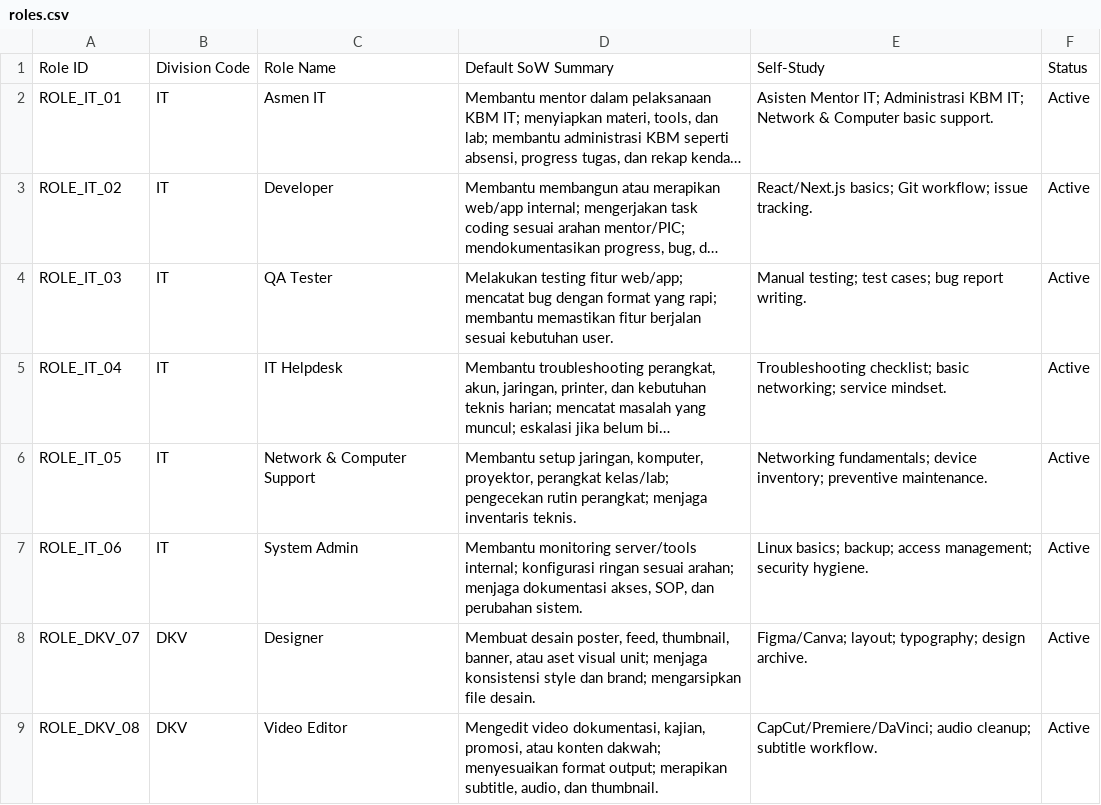
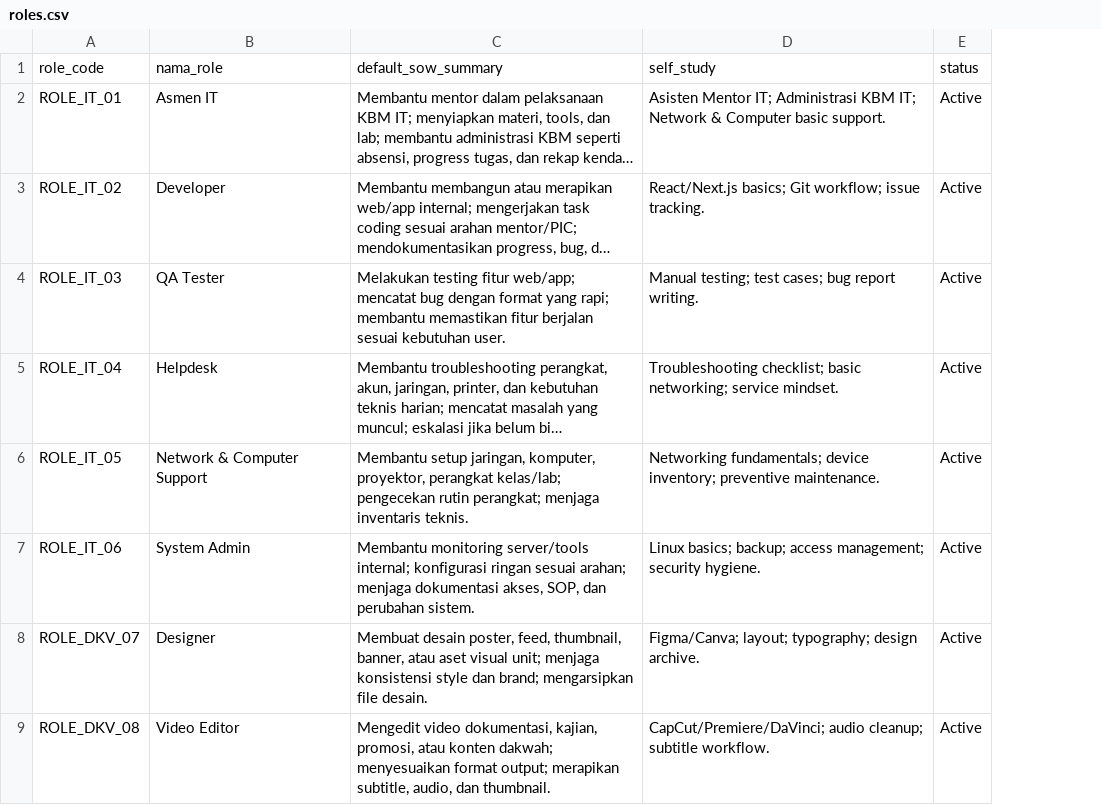
Before and after one commit to HSI-Boarding-School/in_hsibs, a CSV file: src/prd/csv/roles.csv, drawn as a sheet; only a part is shown; long unchanged cells end in …; removed rows and columns are numbered as before the commit, all else as after; the diff names each change by its address in the sheet, - before the commit and + after, or states it on an @@ line.

```diff
--- a/src/prd/csv/roles.csv
+++ b/src/prd/csv/roles.csv
-column B, rows 2-9: IT | IT | IT | IT | IT | IT | DKV | DKV
-row 1: Role ID | Division Code | Role Name | Default SoW Summary | Self-Study | Status
+row 1: role_code | nama_role | default_sow_summary | self_study | status
-B5: IT Helpdesk
+B5: Helpdesk
```
Also changed, not shown: src/prd/csv/divisions.csv, src/prd/csv/locations.csv, 22 other files.
